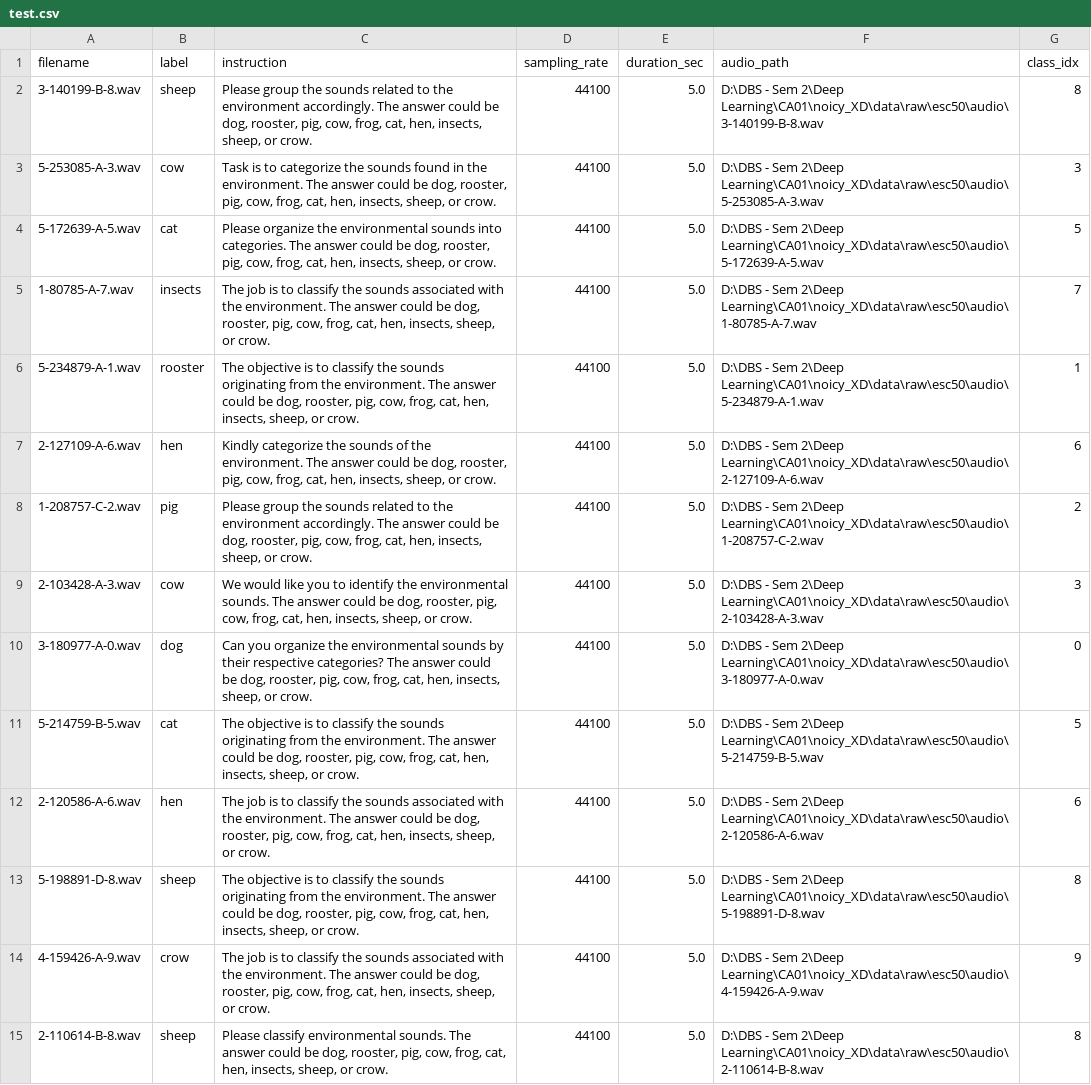
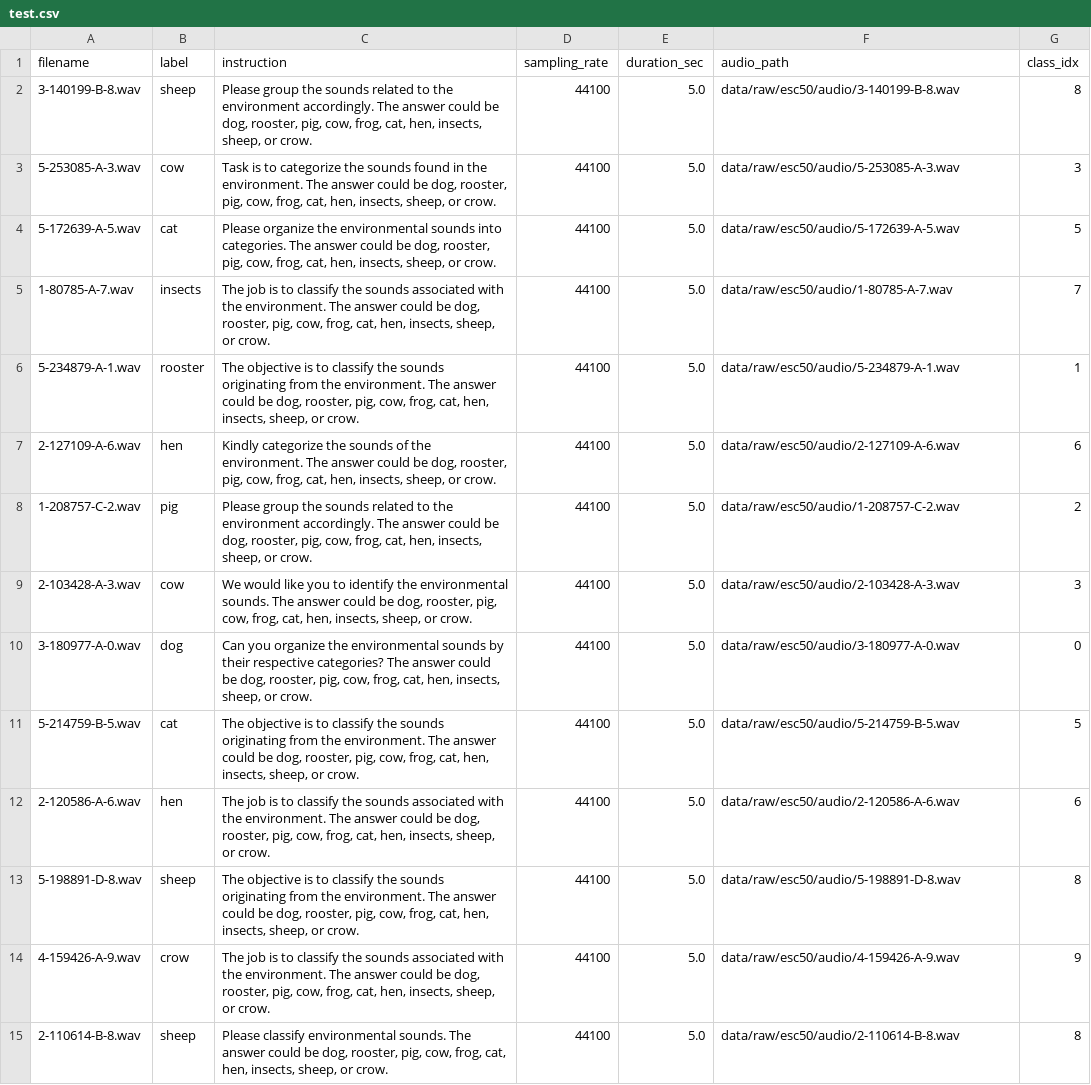
Before and after one commit to nadeeshaJ/NoicyXD---Nadeesha-Jayasuriya--20093736---B9AI104---CA01-, a CSV file: data/splits/esc50_animals/test.csv, drawn as a sheet; only a part is shown; the diff covers the shown part only; the diff names each change by its address in the sheet, - before the commit and + after, or states it on an @@ line.

```diff
--- a/data/splits/esc50_animals/test.csv
+++ b/data/splits/esc50_animals/test.csv
-F2 (audio_path): D:\DBS - Sem 2\Deep Learning\CA01\noicy_XD\data\raw\esc50\audio\3-140199-B-8.wav
+F2 (audio_path): data/raw/esc50/audio/3-140199-B-8.wav
-F3 (audio_path): D:\DBS - Sem 2\Deep Learning\CA01\noicy_XD\data\raw\esc50\audio\5-253085-A-3.wav
+F3 (audio_path): data/raw/esc50/audio/5-253085-A-3.wav
-F4 (audio_path): D:\DBS - Sem 2\Deep Learning\CA01\noicy_XD\data\raw\esc50\audio\5-172639-A-5.wav
+F4 (audio_path): data/raw/esc50/audio/5-172639-A-5.wav
-F5 (audio_path): D:\DBS - Sem 2\Deep Learning\CA01\noicy_XD\data\raw\esc50\audio\1-80785-A-7.wav
+F5 (audio_path): data/raw/esc50/audio/1-80785-A-7.wav
-F6 (audio_path): D:\DBS - Sem 2\Deep Learning\CA01\noicy_XD\data\raw\esc50\audio\5-234879-A-1.wav
+F6 (audio_path): data/raw/esc50/audio/5-234879-A-1.wav
-F7 (audio_path): D:\DBS - Sem 2\Deep Learning\CA01\noicy_XD\data\raw\esc50\audio\2-127109-A-6.wav
+F7 (audio_path): data/raw/esc50/audio/2-127109-A-6.wav
-F8 (audio_path): D:\DBS - Sem 2\Deep Learning\CA01\noicy_XD\data\raw\esc50\audio\1-208757-C-2.wav
+F8 (audio_path): data/raw/esc50/audio/1-208757-C-2.wav
-F9 (audio_path): D:\DBS - Sem 2\Deep Learning\CA01\noicy_XD\data\raw\esc50\audio\2-103428-A-3.wav
+F9 (audio_path): data/raw/esc50/audio/2-103428-A-3.wav
-F10 (audio_path): D:\DBS - Sem 2\Deep Learning\CA01\noicy_XD\data\raw\esc50\audio\3-180977-A-0.wav
+F10 (audio_path): data/raw/esc50/audio/3-180977-A-0.wav
-F11 (audio_path): D:\DBS - Sem 2\Deep Learning\CA01\noicy_XD\data\raw\esc50\audio\5-214759-B-5.wav
+F11 (audio_path): data/raw/esc50/audio/5-214759-B-5.wav
-F12 (audio_path): D:\DBS - Sem 2\Deep Learning\CA01\noicy_XD\data\raw\esc50\audio\2-120586-A-6.wav
+F12 (audio_path): data/raw/esc50/audio/2-120586-A-6.wav
-F13 (audio_path): D:\DBS - Sem 2\Deep Learning\CA01\noicy_XD\data\raw\esc50\audio\5-198891-D-8.wav
+F13 (audio_path): data/raw/esc50/audio/5-198891-D-8.wav
-F14 (audio_path): D:\DBS - Sem 2\Deep Learning\CA01\noicy_XD\data\raw\esc50\audio\4-159426-A-9.wav
+F14 (audio_path): data/raw/esc50/audio/4-159426-A-9.wav
-F15 (audio_path): D:\DBS - Sem 2\Deep Learning\CA01\noicy_XD\data\raw\esc50\audio\2-110614-B-8.wav
+F15 (audio_path): data/raw/esc50/audio/2-110614-B-8.wav
```
Also changed, not shown: 16 edited cells elsewhere in this file, data/splits/esc50_animals/test_processed.csv, data/splits/esc50_animals/val.csv, 13 other files.
